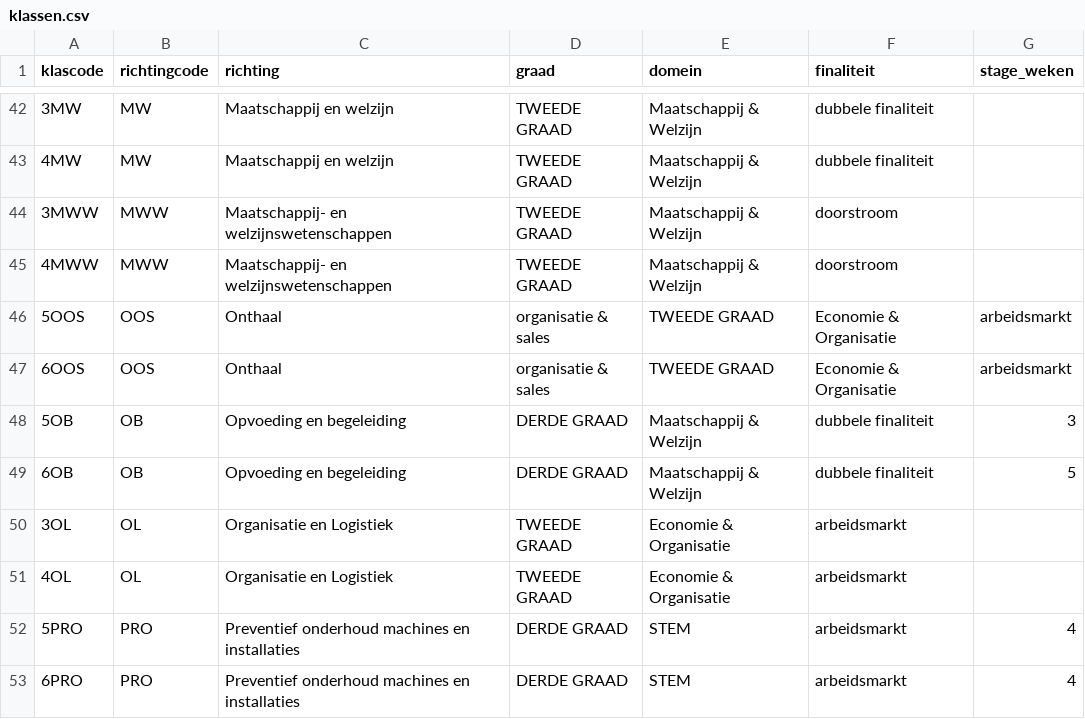
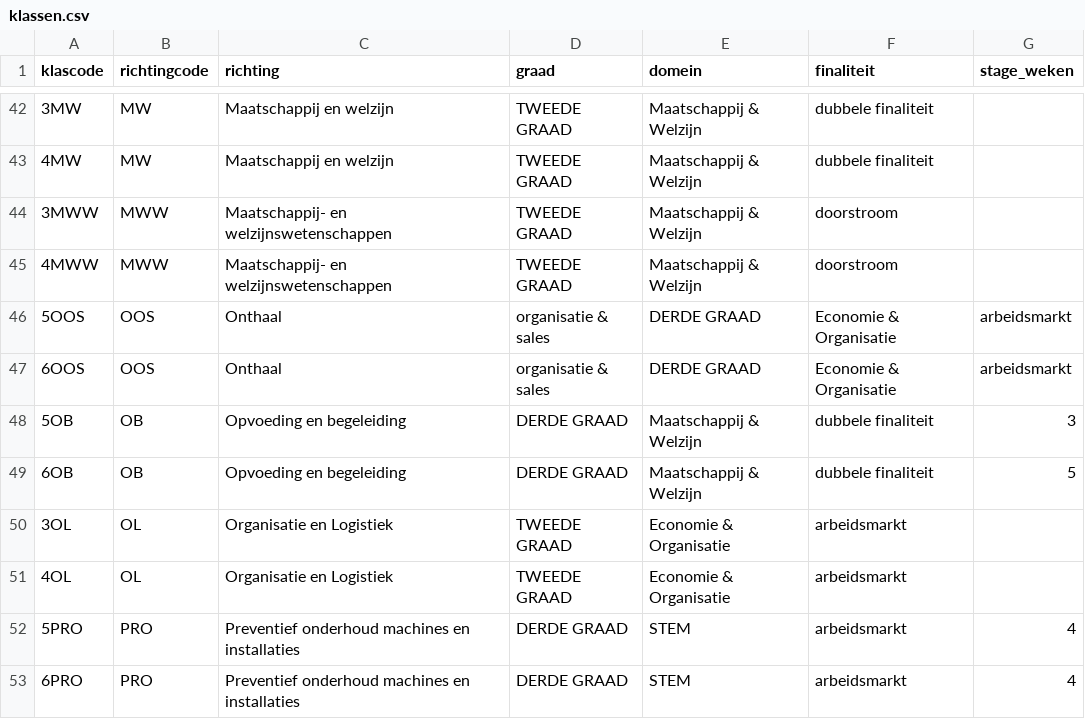
Before and after one commit to GOcampusRedingenhof/aanbod, a CSV file: data/klassen.csv, drawn as a sheet; only a part is shown, gaps mark what is left out.

Commit message:
Update klassen.csv

```diff
--- a/data/klassen.csv
+++ b/data/klassen.csv
@@ -45,4 +45,4 @@ klascode,richtingcode,richting,graad,domein,finaliteit,stage_weken
 4MWW,MWW,Maatschappij- en welzijnswetenschappen,TWEEDE GRAAD,Maatschappij & Welzijn,doorstroom,
-5OOS,OOS,Onthaal, organisatie & sales,TWEEDE GRAAD,Economie & Organisatie,arbeidsmarkt,
-6OOS,OOS,Onthaal, organisatie & sales,TWEEDE GRAAD,Economie & Organisatie,arbeidsmarkt,
+5OOS,OOS,Onthaal, organisatie & sales,DERDE GRAAD,Economie & Organisatie,arbeidsmarkt,
+6OOS,OOS,Onthaal, organisatie & sales,DERDE GRAAD,Economie & Organisatie,arbeidsmarkt,
 5OB,OB,Opvoeding en begeleiding,DERDE GRAAD,Maatschappij & Welzijn,dubbele finaliteit,3
```
